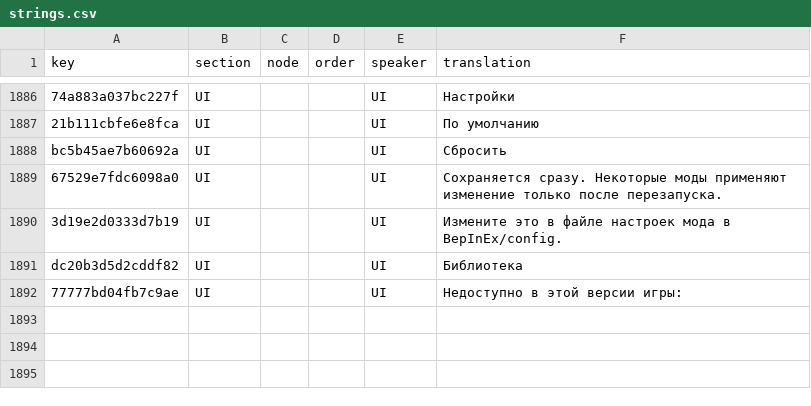
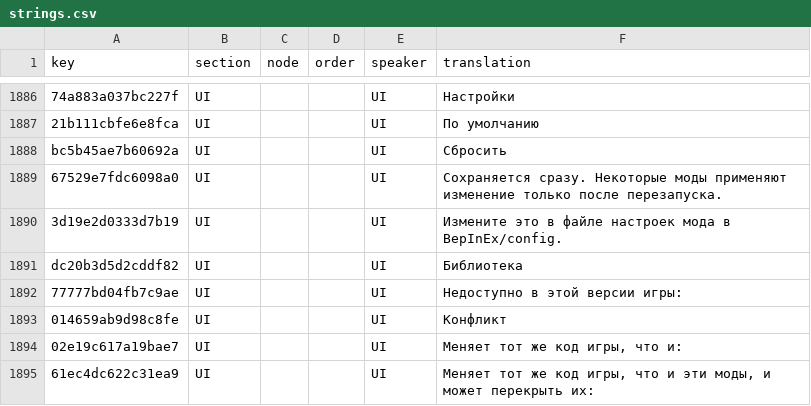
Before and after one commit to 223n/dragnwash-localization, a CSV file: Translations/ru/strings.csv, drawn as a sheet; only a part is shown, gaps mark what is left out; the diff names each change by its address in the sheet, - before the commit and + after, or states it on an @@ line.

```diff
--- a/Translations/ru/strings.csv
+++ b/Translations/ru/strings.csv
+row 1893: 014659ab9d98c8fe | UI |  |  | UI | Конфликт
+row 1894: 02e19c617a19bae7 | UI |  |  | UI | Меняет тот же код игры, что и:
+row 1895: 61ec4dc622c31ea9 | UI |  |  | UI | Меняет тот же код игры, что и эти моды, и может перекрыть их:
```
Also changed, not shown: Translations/eo/strings.csv, Translations/es/strings.csv, 10 other files.
